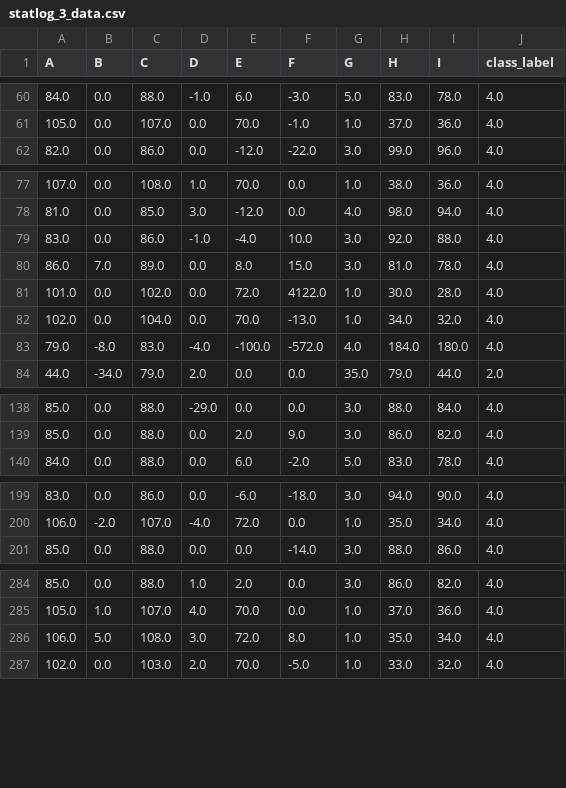
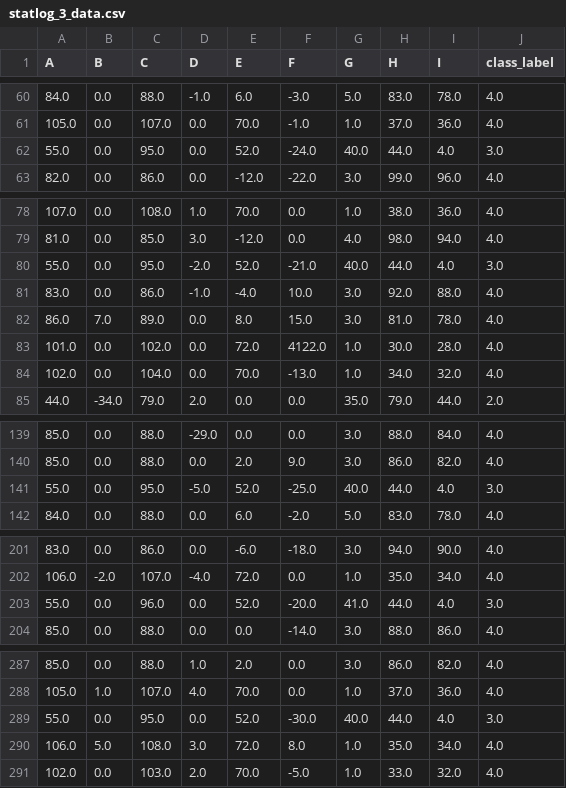
Before and after one commit to guangxush/Mozart, a CSV file: data/err_data/statlog_3_data.csv, drawn as a sheet; only a part is shown, gaps mark what is left out; removed rows and columns are numbered as before the commit, all else as after; the diff covers the shown part only; the diff names each change by its address in the sheet, - before the commit and + after, or states it on an @@ line.

```diff
--- a/data/err_data/statlog_3_data.csv
+++ b/data/err_data/statlog_3_data.csv
+row 62: 55.0 | 0.0 | 95.0 | 0.0 | 52.0 | -24.0 | 40.0 | 44.0 | 4.0 | 3.0
+row 80: 55.0 | 0.0 | 95.0 | -2.0 | 52.0 | -21.0 | 40.0 | 44.0 | 4.0 | 3.0
-row 83: 79.0 | -8.0 | 83.0 | -4.0 | -100.0 | -572.0 | 4.0 | 184.0 | 180.0 | 4.0
+row 141: 55.0 | 0.0 | 95.0 | -5.0 | 52.0 | -25.0 | 40.0 | 44.0 | 4.0 | 3.0
+row 203: 55.0 | 0.0 | 96.0 | 0.0 | 52.0 | -20.0 | 41.0 | 44.0 | 4.0 | 3.0
+row 289: 55.0 | 0.0 | 95.0 | 0.0 | 52.0 | -30.0 | 40.0 | 44.0 | 4.0 | 3.0
```
Also changed, not shown: 3 added rows and 1 removed row elsewhere in this file, data/err_data/statlog_1_data.csv, data/err_data/statlog_5_data.csv, 31 other files.
